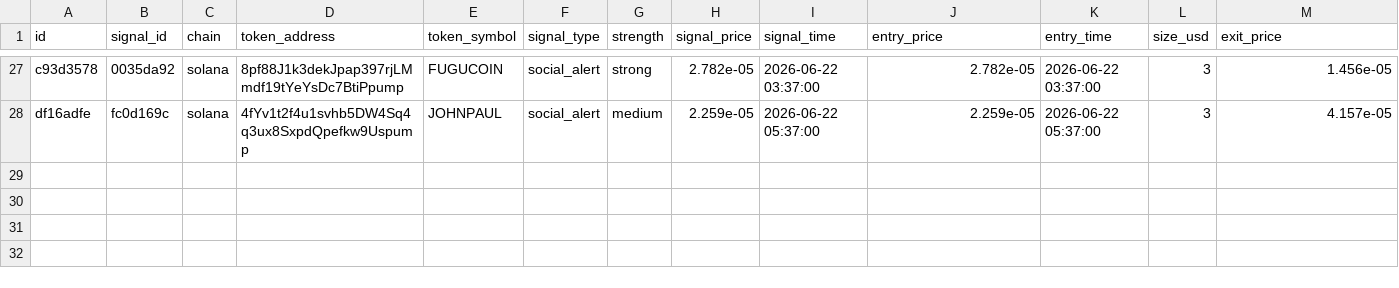
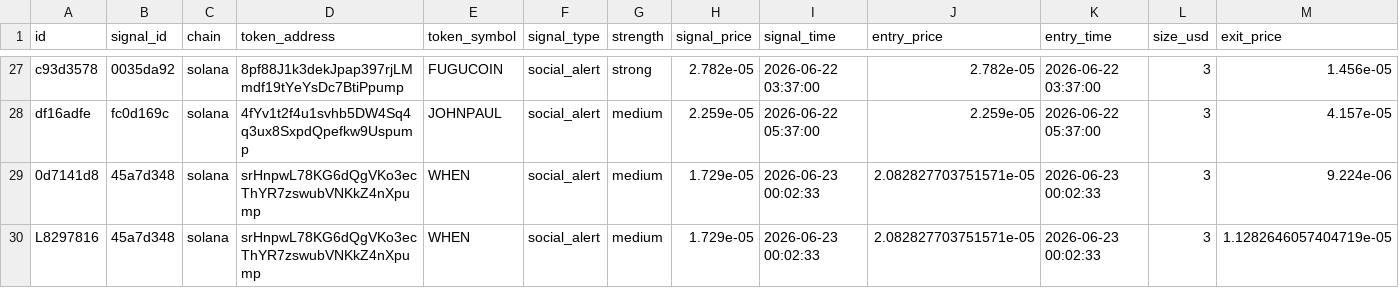
Before and after one commit to AMR200215/quant-bot, a CSV file: logs/memecoin_social_journal.csv, drawn as a sheet; only a part is shown, gaps mark what is left out; rows hold the shown columns only; the diff names each change by its address in the sheet, - before the commit and + after, or states it on an @@ line.

Commit message:
chore: sync live journals 2026-06-19T19:43

```diff
--- a/logs/memecoin_social_journal.csv
+++ b/logs/memecoin_social_journal.csv
+row 29: 0d7141d8 | 45a7d348 | solana | srHnpwL78KG6dQgVKo3ecThYR7zswubVNKkZ4nXpump | WHEN | social_alert | medium | 1.729e-05 | 2026-06-23 00:02:33 | 2.082827703751571e-05 | 2026-06-23 00:02:33 | 3 | 9.224e-06
+row 30: L8297816 | 45a7d348 | solana | srHnpwL78KG6dQgVKo3ecThYR7zswubVNKkZ4nXpump | WHEN | social_alert | medium | 1.729e-05 | 2026-06-23 00:02:33 | 2.082827703751571e-05 | 2026-06-23 00:02:33 | 3 | 1.1282646057404719e-05
```
Also changed, not shown: logs/memecoin_live_journal.csv.
